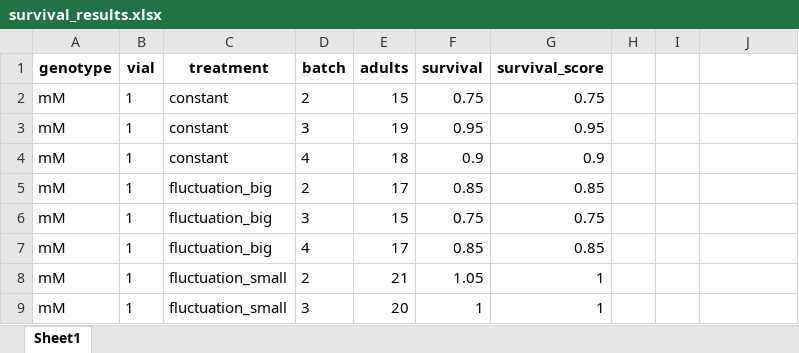
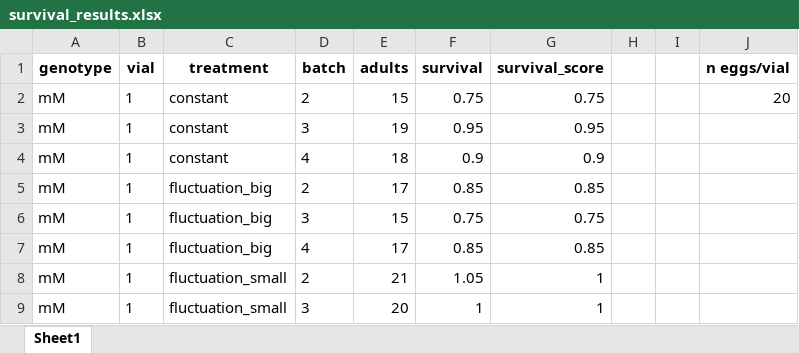
Before and after one commit to daychl/FLY, an Excel workbook: results/survival_results.xlsx, sheet Sheet1, drawn as a sheet; only a part is shown; values as stored, in another font and other column widths than the file's, no borders; the diff names each change by its address in the sheet, - before the commit and + after, or states it on an @@ line.

Commit message:
Plotted data for survival scores and began statistical data analysis - refined number of fly counts and calculated number of flies failed for potential binomial testing

```diff
--- a/results/survival_results.xlsx (sheet Sheet1)
+++ b/results/survival_results.xlsx (sheet Sheet1)
-J1: (empty)
+J1: n eggs/vial
-J2 (n eggs/vial): (empty)
+J2 (n eggs/vial): 20
```
Also changed, not shown: 2 other files.
